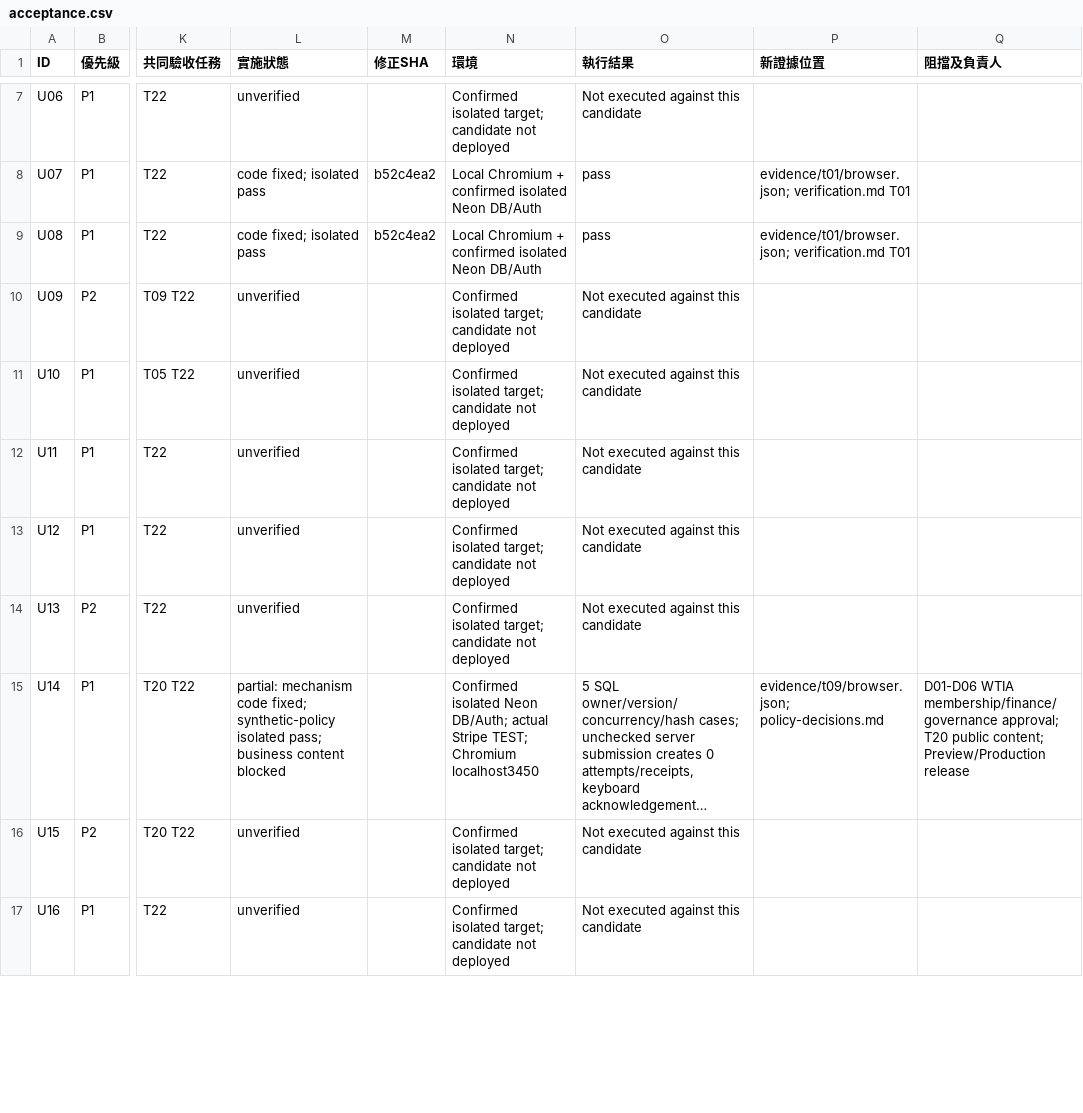
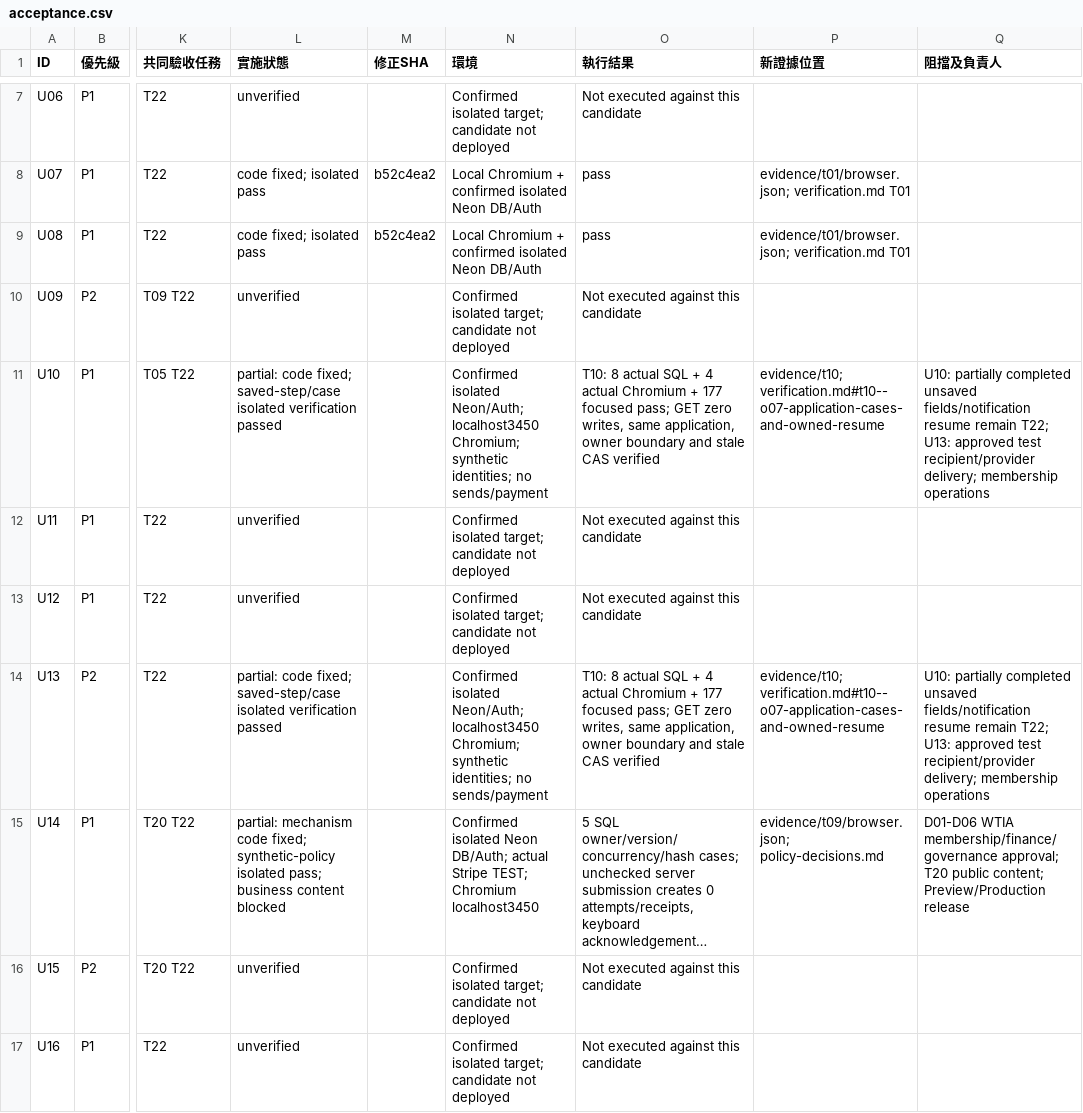
Before and after one commit to YNWAforever/hkwtia, a CSV file: docs/audits/hkwtia-2026-10-01-remediation/acceptance.csv, drawn as a sheet; only a part is shown, gaps mark what is left out; long unchanged cells end in …; the diff names each change by its address in the sheet, - before the commit and + after, or states it on an @@ line.

Commit message:
feat: add actionable membership application cases

```diff
--- a/docs/audits/hkwtia-2026-10-01-remediation/acceptance.csv
+++ b/docs/audits/hkwtia-2026-10-01-remediation/acceptance.csv
-L11 (實施狀態): unverified
+L11 (實施狀態): partial: code fixed; saved-step/case isolated verification passed
-N11 (環境): Confirmed isolated target; candidate not deployed
+N11 (環境): Confirmed isolated Neon/Auth; localhost3450 Chromium; synthetic identities; no sends/payment
-O11 (執行結果): Not executed against this candidate
+O11 (執行結果): T10: 8 actual SQL + 4 actual Chromium + 177 focused pass; GET zero writes, same application, owner boundary and stale CAS verified
-P11 (新證據位置): (empty)
+P11 (新證據位置): evidence/t10; verification.md#t10--o07-application-cases-and-owned-resume
-Q11 (阻擋及負責人): (empty)
+Q11 (阻擋及負責人): U10: partially completed unsaved fields/notification resume remain T22; U13: approved test recipient/provider delivery; membership operations
-L14 (實施狀態): unverified
+L14 (實施狀態): partial: code fixed; saved-step/case isolated verification passed
-N14 (環境): Confirmed isolated target; candidate not deployed
+N14 (環境): Confirmed isolated Neon/Auth; localhost3450 Chromium; synthetic identities; no sends/payment
-O14 (執行結果): Not executed against this candidate
+O14 (執行結果): T10: 8 actual SQL + 4 actual Chromium + 177 focused pass; GET zero writes, same application, owner boundary and stale CAS verified
-P14 (新證據位置): (empty)
+P14 (新證據位置): evidence/t10; verification.md#t10--o07-application-cases-and-owned-resume
-Q14 (阻擋及負責人): (empty)
+Q14 (阻擋及負責人): U10: partially completed unsaved fields/notification resume remain T22; U13: approved test recipient/provider delivery; membership operations
```
Also changed, not shown: docs/audits/hkwtia-2026-10-01-remediation/status.csv, 38 other files.
